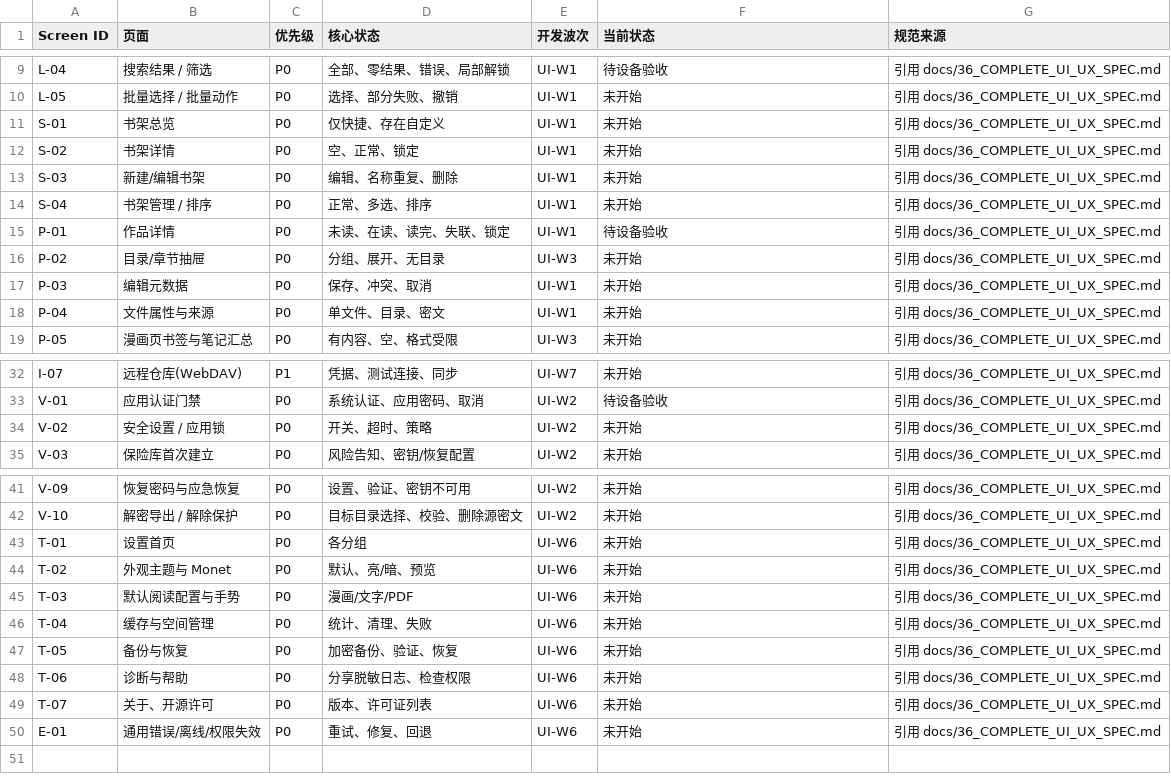
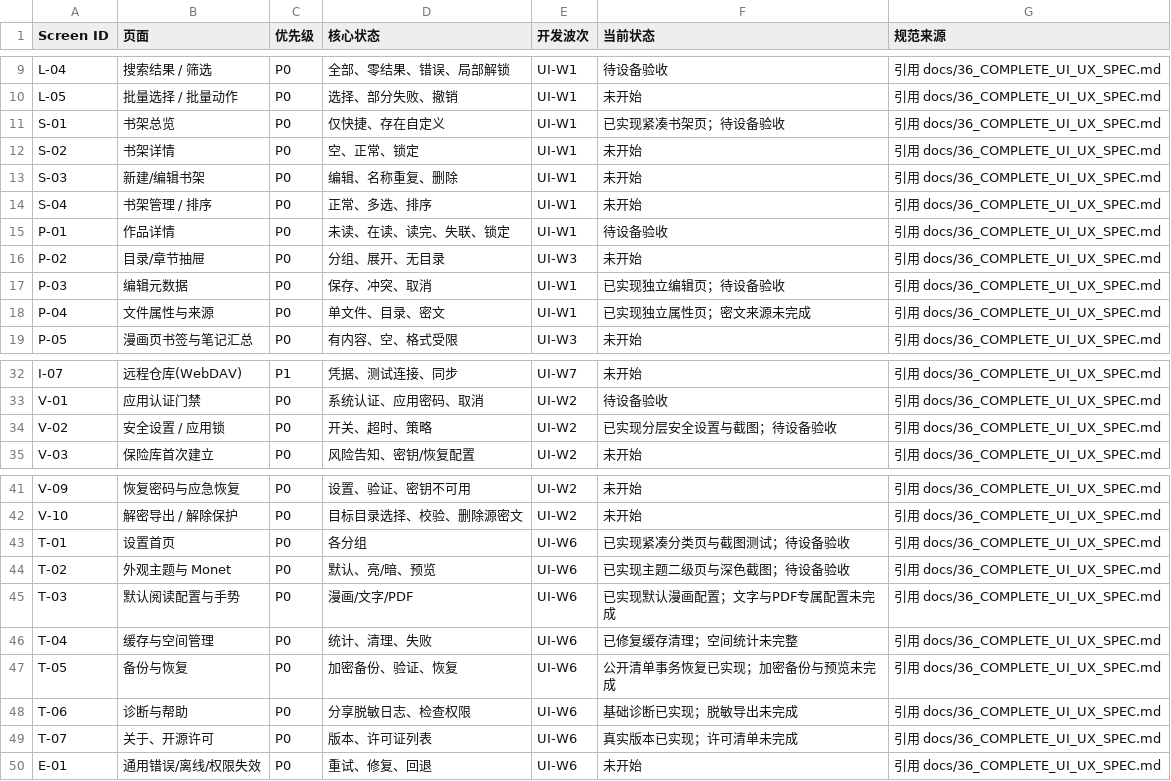
Before and after one commit to lllll081926i/AsterReader, a CSV file: planning/UI_SCREEN_TASK_MATRIX.csv, drawn as a sheet; only a part is shown, gaps mark what is left out.

```diff
--- a/planning/UI_SCREEN_TASK_MATRIX.csv
+++ b/planning/UI_SCREEN_TASK_MATRIX.csv
@@ -10,3 +10,3 @@ L-04,搜索结果 / 筛选,P0,全部、零结果、错误、局部解锁,UI-W1,
 L-05,批量选择 / 批量动作,P0,选择、部分失败、撤销,UI-W1,未开始,引用 docs/36_COMPLETE_UI_UX_SPEC.md
-S-01,书架总览,P0,仅快捷、存在自定义,UI-W1,未开始,引用 docs/36_COMPLETE_UI_UX_SPEC.md
+S-01,书架总览,P0,仅快捷、存在自定义,UI-W1,已实现紧凑书架页；待设备验收,引用 docs/36_COMPLETE_UI_UX_SPEC.md
 S-02,书架详情,P0,空、正常、锁定,UI-W1,未开始,引用 docs/36_COMPLETE_UI_UX_SPEC.md
@@ -16,4 +16,4 @@ P-01,作品详情,P0,未读、在读、读完、失联、锁定,UI-W1,待设备
 P-02,目录/章节抽屉,P0,分组、展开、无目录,UI-W3,未开始,引用 docs/36_COMPLETE_UI_UX_SPEC.md
-P-03,编辑元数据,P0,保存、冲突、取消,UI-W1,未开始,引用 docs/36_COMPLETE_UI_UX_SPEC.md
-P-04,文件属性与来源,P0,单文件、目录、密文,UI-W1,未开始,引用 docs/36_COMPLETE_UI_UX_SPEC.md
+P-03,编辑元数据,P0,保存、冲突、取消,UI-W1,已实现独立编辑页；待设备验收,引用 docs/36_COMPLETE_UI_UX_SPEC.md
+P-04,文件属性与来源,P0,单文件、目录、密文,UI-W1,已实现独立属性页；密文来源未完成,引用 docs/36_COMPLETE_UI_UX_SPEC.md
 P-05,漫画页书签与笔记汇总,P0,有内容、空、格式受限,UI-W3,未开始,引用 docs/36_COMPLETE_UI_UX_SPEC.md
@@ -33,3 +33,3 @@ I-07,远程仓库(WebDAV),P1,凭据、测试连接、同步,UI-W7,未开始,引
 V-01,应用认证门禁,P0,系统认证、应用密码、取消,UI-W2,待设备验收,引用 docs/36_COMPLETE_UI_UX_SPEC.md
-V-02,安全设置 / 应用锁,P0,开关、超时、策略,UI-W2,未开始,引用 docs/36_COMPLETE_UI_UX_SPEC.md
+V-02,安全设置 / 应用锁,P0,开关、超时、策略,UI-W2,已实现分层安全设置与截图；待设备验收,引用 docs/36_COMPLETE_UI_UX_SPEC.md
 V-03,保险库首次建立,P0,风险告知、密钥/恢复配置,UI-W2,未开始,引用 docs/36_COMPLETE_UI_UX_SPEC.md
@@ -42,9 +42,9 @@ V-09,恢复密码与应急恢复,P0,设置、验证、密钥不可用,UI-W2,未
 V-10,解密导出 / 解除保护,P0,目标目录选择、校验、删除源密文,UI-W2,未开始,引用 docs/36_COMPLETE_UI_UX_SPEC.md
-T-01,设置首页,P0,各分组,UI-W6,未开始,引用 docs/36_COMPLETE_UI_UX_SPEC.md
-T-02,外观主题与 Monet,P0,默认、亮/暗、预览,UI-W6,未开始,引用 docs/36_COMPLETE_UI_UX_SPEC.md
-T-03,默认阅读配置与手势,P0,漫画/文字/PDF,UI-W6,未开始,引用 docs/36_COMPLETE_UI_UX_SPEC.md
-T-04,缓存与空间管理,P0,统计、清理、失败,UI-W6,未开始,引用 docs/36_COMPLETE_UI_UX_SPEC.md
-T-05,备份与恢复,P0,加密备份、验证、恢复,UI-W6,未开始,引用 docs/36_COMPLETE_UI_UX_SPEC.md
-T-06,诊断与帮助,P0,分享脱敏日志、检查权限,UI-W6,未开始,引用 docs/36_COMPLETE_UI_UX_SPEC.md
-T-07,关于、开源许可,P0,版本、许可证列表,UI-W6,未开始,引用 docs/36_COMPLETE_UI_UX_SPEC.md
+T-01,设置首页,P0,各分组,UI-W6,已实现紧凑分类页与截图测试；待设备验收,引用 docs/36_COMPLETE_UI_UX_SPEC.md
+T-02,外观主题与 Monet,P0,默认、亮/暗、预览,UI-W6,已实现主题二级页与深色截图；待设备验收,引用 docs/36_COMPLETE_UI_UX_SPEC.md
+T-03,默认阅读配置与手势,P0,漫画/文字/PDF,UI-W6,已实现默认漫画配置；文字与PDF专属配置未完成,引用 docs/36_COMPLETE_UI_UX_SPEC.md
+T-04,缓存与空间管理,P0,统计、清理、失败,UI-W6,已修复缓存清理；空间统计未完整,引用 docs/36_COMPLETE_UI_UX_SPEC.md
+T-05,备份与恢复,P0,加密备份、验证、恢复,UI-W6,公开清单事务恢复已实现；加密备份与预览未完成,引用 docs/36_COMPLETE_UI_UX_SPEC.md
+T-06,诊断与帮助,P0,分享脱敏日志、检查权限,UI-W6,基础诊断已实现；脱敏导出未完成,引用 docs/36_COMPLETE_UI_UX_SPEC.md
+T-07,关于、开源许可,P0,版本、许可证列表,UI-W6,真实版本已实现；许可清单未完成,引用 docs/36_COMPLETE_UI_UX_SPEC.md
 E-01,通用错误/离线/权限失效,P0,重试、修复、回退,UI-W6,未开始,引用 docs/36_COMPLETE_UI_UX_SPEC.md
```
Also changed, not shown: 36 other files.
